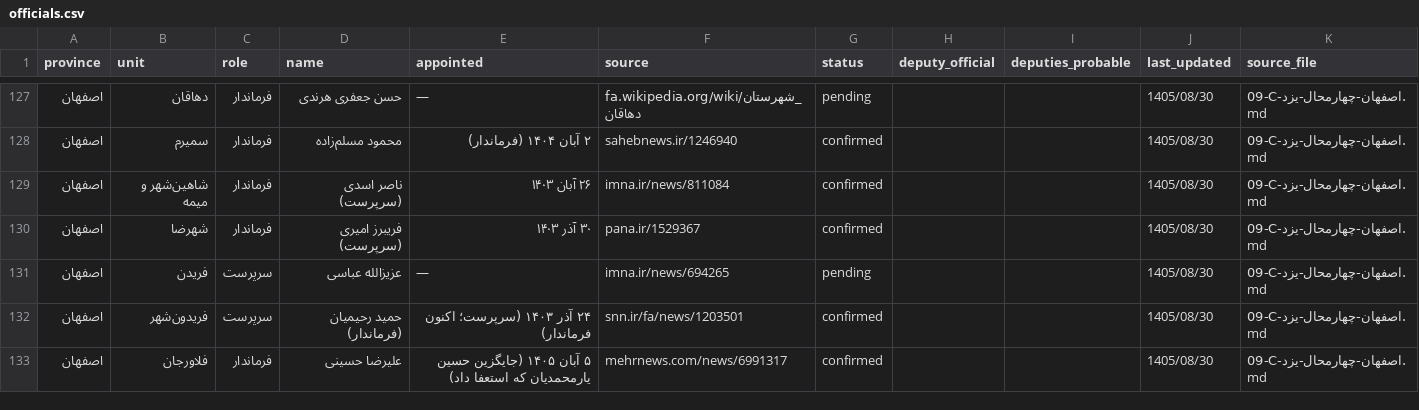
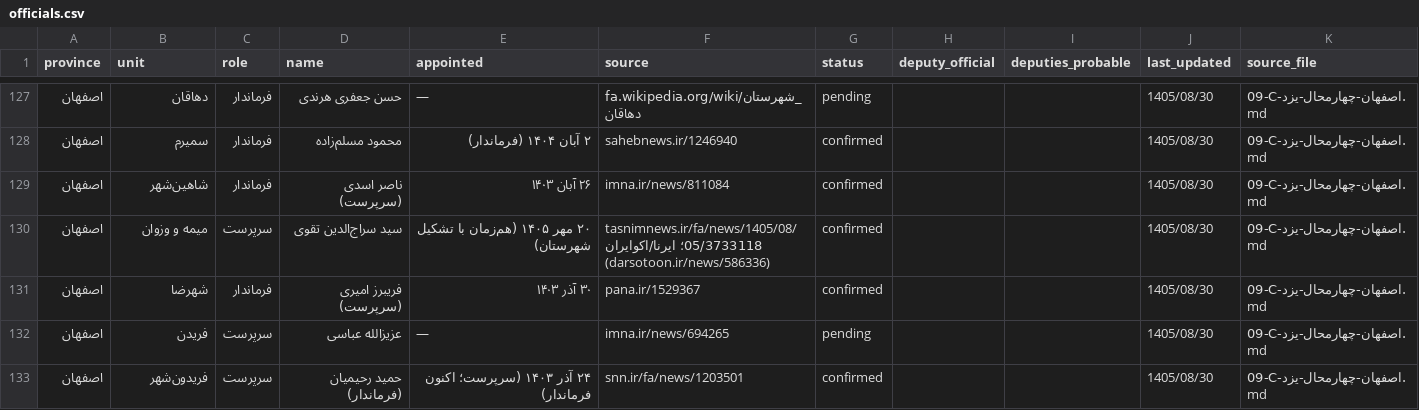
Before and after one commit to babaksos79/iran-civic-atlas, a CSV file: data/officials.csv, drawn as a sheet; only a part is shown, gaps mark what is left out; the shorter side is filled out with more unchanged rows.

Commit message:
افزودن سرپرست فرمانداری میمه و وزوان و تکمیل پوشش ۴۸۵ شهرستان
ردیف سید سراج‌الدین تقوی (۲۰ مهر ۱۴۰۵) با منبع تسنیم و ایرنا ثبت شد، نام شهرستان شاهین‌شهر اصلاح شد و آمار پوشش در فصل ۹، README و کتابچه به ۵۱۸ نام‌دار و ۴۳۴ تأییدشده به‌روز شد. مخرج شمارش شهرستان‌ها نیز از data/counties.csv خوانده می‌شود.

```diff
--- a/data/officials.csv
+++ b/data/officials.csv
@@ -128,3 +128,4 @@
 اصفهان,سمیرم,فرماندار,محمود مسلم‌زاده,۲ آبان ۱۴۰۴ (فرماندار),sahebnews.ir/1246940,confirmed,,,1405/08/30,09-C-اصفهان-چهارمحال-یزد.md
-اصفهان,شاهین‌شهر و میمه,فرماندار,ناصر اسدی (سرپرست),۲۶ آبان ۱۴۰۳,imna.ir/news/811084,confirmed,,,1405/08/30,09-C-اصفهان-چهارمحال-یزد.md
+اصفهان,شاهین‌شهر,فرماندار,ناصر اسدی (سرپرست),۲۶ آبان ۱۴۰۳,imna.ir/news/811084,confirmed,,,1405/08/30,09-C-اصفهان-چهارمحال-یزد.md
+اصفهان,میمه و وزوان,سرپرست,سید سراج‌الدین تقوی,۲۰ مهر ۱۴۰۵ (هم‌زمان با تشکیل شهرستان),tasnimnews.ir/fa/news/1405/08/05/3733118؛ ایرنا/اکوایران (darsotoon.ir/news/586336),confirmed,,,1405/08/30,09-C-اصفهان-چهارمحال-یزد.md
 اصفهان,شهرضا,فرماندار,فریبرز امیری (سرپرست),۳۰ آذر ۱۴۰۳,pana.ir/1529367,confirmed,,,1405/08/30,09-C-اصفهان-چهارمحال-یزد.md
```
Also changed, not shown: data/corrections-1405.csv, 7 other files.
